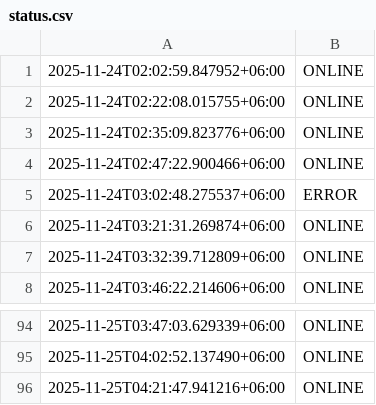
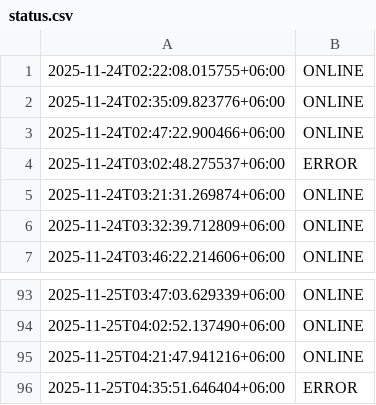
Before and after one commit to akashrahman-me/fiverr-status-monitor, a CSV file: status.csv, drawn as a sheet; only a part is shown, gaps mark what is left out; removed rows and columns are numbered as before the commit, all else as after; the diff names each change by its address in the sheet, - before the commit and + after, or states it on an @@ line.

```diff
--- a/status.csv
+++ b/status.csv
-row 1: 2025-11-24T02:02:59.847952+06:00 | ONLINE
+row 96: 2025-11-25T04:35:51.646404+06:00 | ERROR
```
Also changed, not shown: 1 other file.
